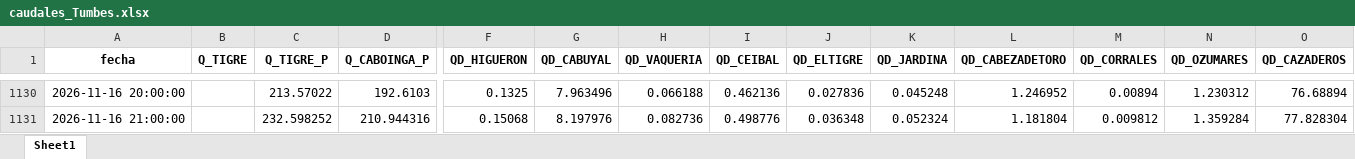
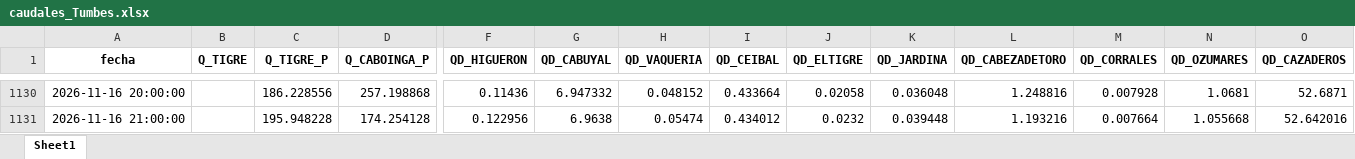
Before and after one commit to jamesvidalm/visor-Tumbes, an Excel workbook: data/caudales/caudales_Tumbes.xlsx, sheet Sheet1, drawn as a sheet; only a part is shown, gaps mark what is left out; values as stored, in another font and other column widths than the file's, no borders; the diff covers the shown part only; the diff names each change by its address in the sheet, - before the commit and + after, or states it on an @@ line.

Commit message:
Add files via upload

```diff
--- a/data/caudales/caudales_Tumbes.xlsx (sheet Sheet1)
+++ b/data/caudales/caudales_Tumbes.xlsx (sheet Sheet1)
-C1130 (Q_TIGRE_P): 213.57022
+C1130 (Q_TIGRE_P): 186.228556
-D1130 (Q_CABOINGA_P): 192.6103
+D1130 (Q_CABOINGA_P): 257.198868
-F1130 (QD_HIGUERON): 0.1325
+F1130 (QD_HIGUERON): 0.11436
-G1130 (QD_CABUYAL): 7.963496
+G1130 (QD_CABUYAL): 6.947332
-H1130 (QD_VAQUERIA): 0.066188
+H1130 (QD_VAQUERIA): 0.048152
-I1130 (QD_CEIBAL): 0.462136
+I1130 (QD_CEIBAL): 0.433664
-J1130 (QD_ELTIGRE): 0.027836
+J1130 (QD_ELTIGRE): 0.02058
-K1130 (QD_JARDINA): 0.045248
+K1130 (QD_JARDINA): 0.036048
-L1130 (QD_CABEZADETORO): 1.246952
+L1130 (QD_CABEZADETORO): 1.248816
-M1130 (QD_CORRALES): 0.00894
+M1130 (QD_CORRALES): 0.007928
-N1130 (QD_OZUMARES): 1.230312
+N1130 (QD_OZUMARES): 1.0681
-O1130 (QD_CAZADEROS): 76.68894
+O1130 (QD_CAZADEROS): 52.6871
-C1131 (Q_TIGRE_P): 232.598252
+C1131 (Q_TIGRE_P): 195.948228
-D1131 (Q_CABOINGA_P): 210.944316
+D1131 (Q_CABOINGA_P): 174.254128
-F1131 (QD_HIGUERON): 0.15068
+F1131 (QD_HIGUERON): 0.122956
-G1131 (QD_CABUYAL): 8.197976
+G1131 (QD_CABUYAL): 6.9638
-H1131 (QD_VAQUERIA): 0.082736
+H1131 (QD_VAQUERIA): 0.05474
-I1131 (QD_CEIBAL): 0.498776
+I1131 (QD_CEIBAL): 0.434012
-J1131 (QD_ELTIGRE): 0.036348
+J1131 (QD_ELTIGRE): 0.0232
-K1131 (QD_JARDINA): 0.052324
+K1131 (QD_JARDINA): 0.039448
-L1131 (QD_CABEZADETORO): 1.181804
+L1131 (QD_CABEZADETORO): 1.193216
-M1131 (QD_CORRALES): 0.009812
+M1131 (QD_CORRALES): 0.007664
-N1131 (QD_OZUMARES): 1.359284
+N1131 (QD_OZUMARES): 1.055668
-O1131 (QD_CAZADEROS): 77.828304
+O1131 (QD_CAZADEROS): 52.642016
```
Also changed, not shown: 6 added rows and 793 edited cells elsewhere in this sheet.
